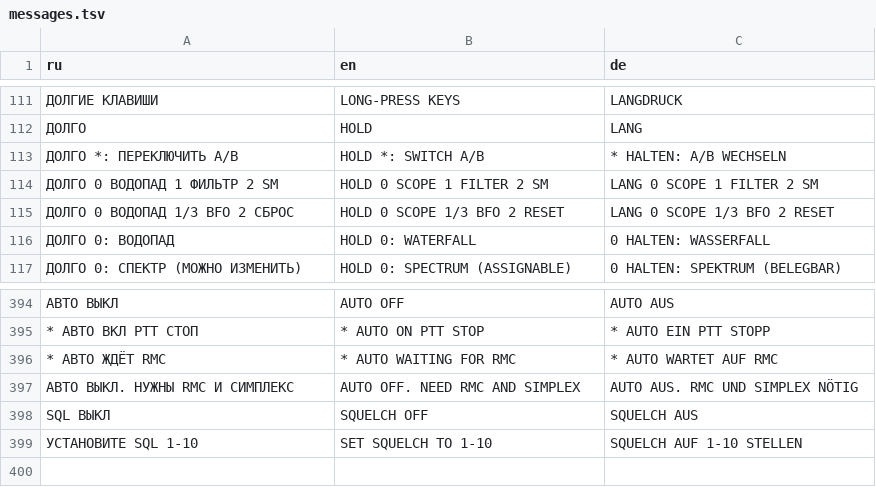
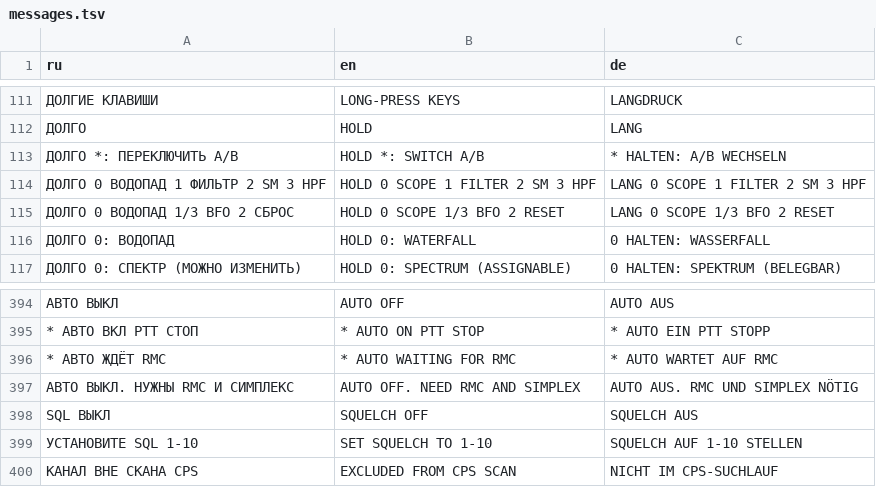
Before and after one commit to YaziAranea/RT880-UV98-Rust-Firmware, a TSV file: crates/handheld-ui/locales/messages.tsv, drawn as a sheet; only a part is shown, gaps mark what is left out; the diff names each change by its address in the sheet, - before the commit and + after, or states it on an @@ line.

Commit message:
Complete operator hints in all three locales and version the CPS fix

```diff
--- a/crates/handheld-ui/locales/messages.tsv
+++ b/crates/handheld-ui/locales/messages.tsv
-A114 (ru): ДОЛГО 0 ВОДОПАД 1 ФИЛЬТР 2 SM
+A114 (ru): ДОЛГО 0 ВОДОПАД 1 ФИЛЬТР 2 SM 3 HPF
-B114 (en): HOLD 0 SCOPE 1 FILTER 2 SM
+B114 (en): HOLD 0 SCOPE 1 FILTER 2 SM 3 HPF
-C114 (de): LANG 0 SCOPE 1 FILTER 2 SM
+C114 (de): LANG 0 SCOPE 1 FILTER 2 SM 3 HPF
+row 400: КАНАЛ ВНЕ СКАНА CPS | EXCLUDED FROM CPS SCAN | NICHT IM CPS-SUCHLAUF
```
Also changed, not shown: 5 other files.
